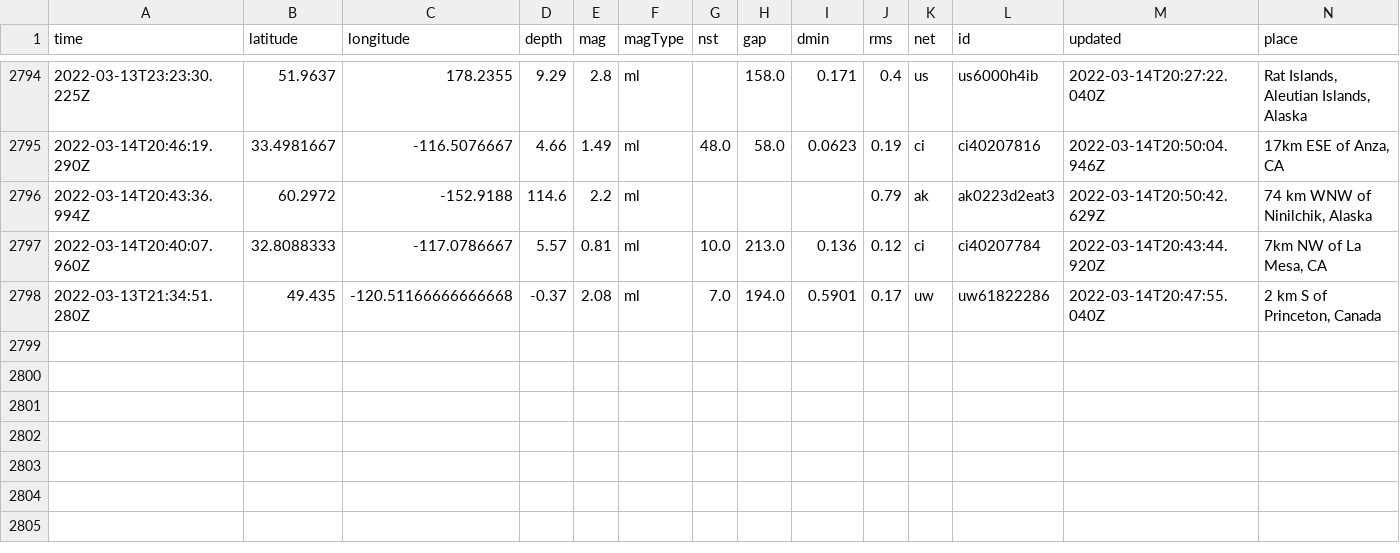
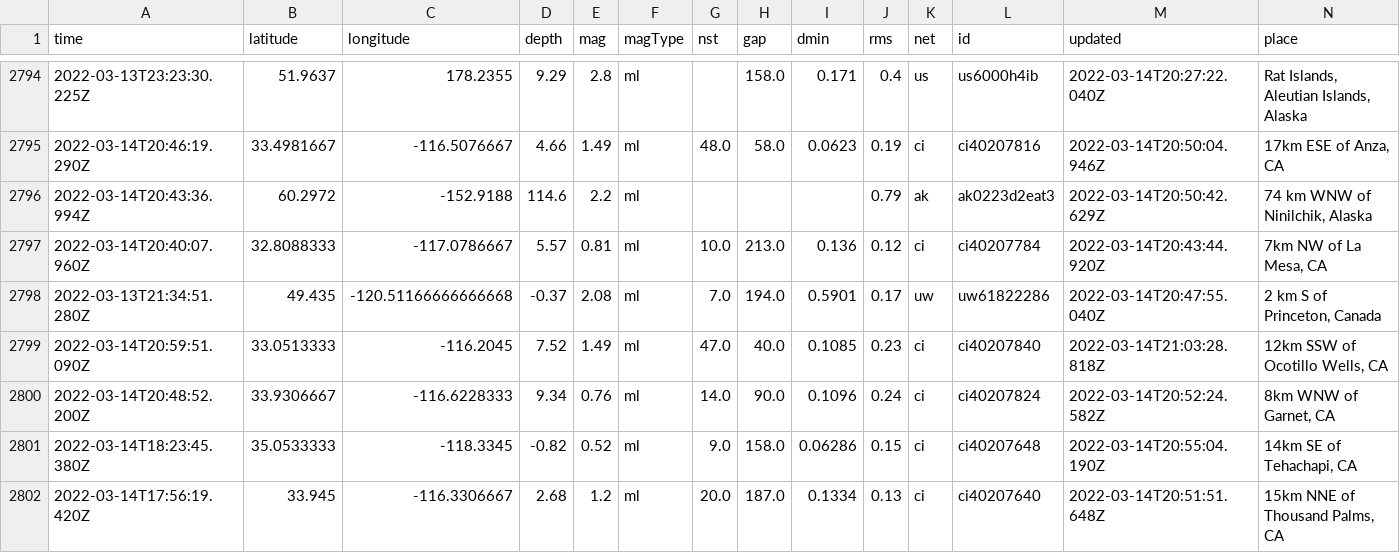
Before and after one commit to Nmargolis/github-action-workshop, a CSV file: usgs_main.csv, drawn as a sheet; only a part is shown, gaps mark what is left out; rows hold the shown columns only; the diff names each change by its address in the sheet, - before the commit and + after, or states it on an @@ line.

```diff
--- a/usgs_main.csv
+++ b/usgs_main.csv
+row 2799: 2022-03-14T20:59:51.090Z | 33.0513333 | -116.2045 | 7.52 | 1.49 | ml | 47.0 | 40.0 | 0.1085 | 0.23 | ci | ci40207840 | 2022-03-14T21:03:28.818Z | 12km SSW of Ocotillo Wells, CA
+row 2800: 2022-03-14T20:48:52.200Z | 33.9306667 | -116.6228333 | 9.34 | 0.76 | ml | 14.0 | 90.0 | 0.1096 | 0.24 | ci | ci40207824 | 2022-03-14T20:52:24.582Z | 8km WNW of Garnet, CA
+row 2801: 2022-03-14T18:23:45.380Z | 35.0533333 | -118.3345 | -0.82 | 0.52 | ml | 9.0 | 158.0 | 0.06286 | 0.15 | ci | ci40207648 | 2022-03-14T20:55:04.190Z | 14km SE of Tehachapi, CA
+row 2802: 2022-03-14T17:56:19.420Z | 33.945 | -116.3306667 | 2.68 | 1.2 | ml | 20.0 | 187.0 | 0.1334 | 0.13 | ci | ci40207640 | 2022-03-14T20:51:51.648Z | 15km NNE of Thousand Palms, CA
```
